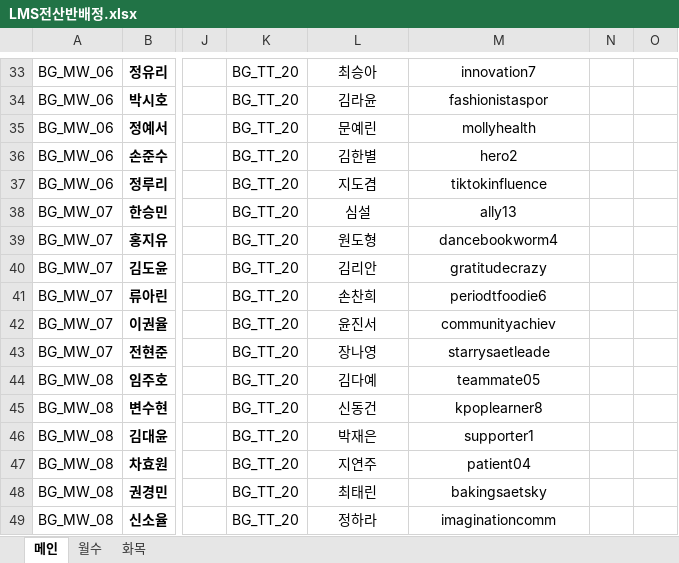
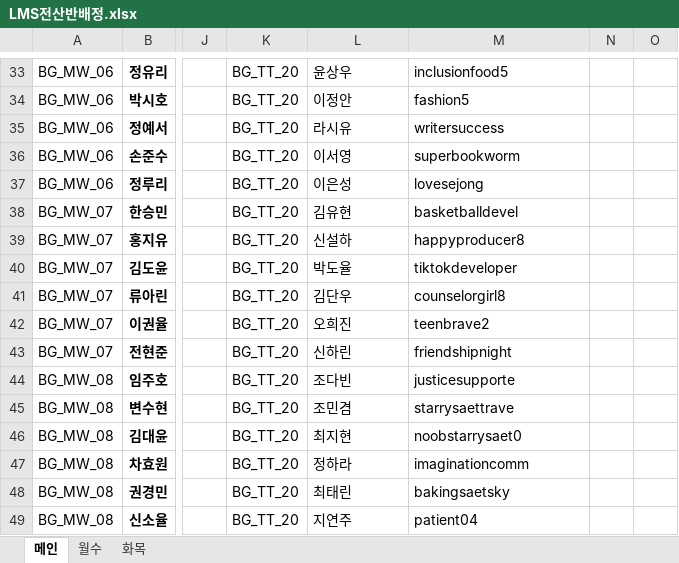
Before and after one commit to Duinho/enoz_kjg, an Excel workbook: 파이썬/코딩교실 매크로/1.코딩교실준비/3.전산반배정/2.LMS전산반배정/LMS전산반배정.xlsx, sheet 메인, drawn as a sheet; only a part is shown, gaps mark what is left out; values as stored, in another font and other column widths than the file's, no borders; the diff covers the shown part only; the diff names each change by its address in the sheet, - before the commit and + after, or states it on an @@ line.

```diff
--- a/파이썬/코딩교실 매크로/1.코딩교실준비/3.전산반배정/2.LMS전산반배정/LMS전산반배정.xlsx (sheet 메인)
+++ b/파이썬/코딩교실 매크로/1.코딩교실준비/3.전산반배정/2.LMS전산반배정/LMS전산반배정.xlsx (sheet 메인)
-L33:M49 alignment: center
+L33:M49 alignment: left
-L33: 최승아
+L33: 윤상우
-M33: innovation7
+M33: inclusionfood5
-L34: 김라윤
+L34: 이정안
-M34: fashionistaspor
+M34: fashion5
-L35: 문예린
+L35: 라시유
-M35: mollyhealth
+M35: writersuccess
-L36: 김한별
+L36: 이서영
-M36: hero2
+M36: superbookworm
-L37: 지도겸
+L37: 이은성
-M37: tiktokinfluence
+M37: lovesejong
-L38: 심설
+L38: 김유현
-M38: ally13
+M38: basketballdevel
-L39: 원도형
+L39: 신설하
-M39: dancebookworm4
+M39: happyproducer8
-L40: 김리안
+L40: 박도율
-M40: gratitudecrazy
+M40: tiktokdeveloper
-L41: 손찬희
+L41: 김단우
-M41: periodtfoodie6
+M41: counselorgirl8
-L42: 윤진서
+L42: 오희진
-M42: communityachiev
+M42: teenbrave2
-L43: 장나영
+L43: 신하린
-M43: starrysaetleade
+M43: friendshipnight
-L44: 김다예
+L44: 조다빈
-M44: teammate05
+M44: justicesupporte
-L45: 신동건
+L45: 조민겸
-M45: kpoplearner8
+M45: starrysaettrave
-L46: 박재은
+L46: 최지현
-M46: supporter1
+M46: noobstarrysaet0
-L47: 지연주
+L47: 정하라
-M47: patient04
+M47: imaginationcomm
-L49: 정하라
+L49: 지연주
-M49: imaginationcomm
+M49: patient04
```
Also changed, not shown: 55 removed rows, 532 edited cells and cell formats elsewhere in this sheet, sheet 화목, sheet 월수, 1 other file.
